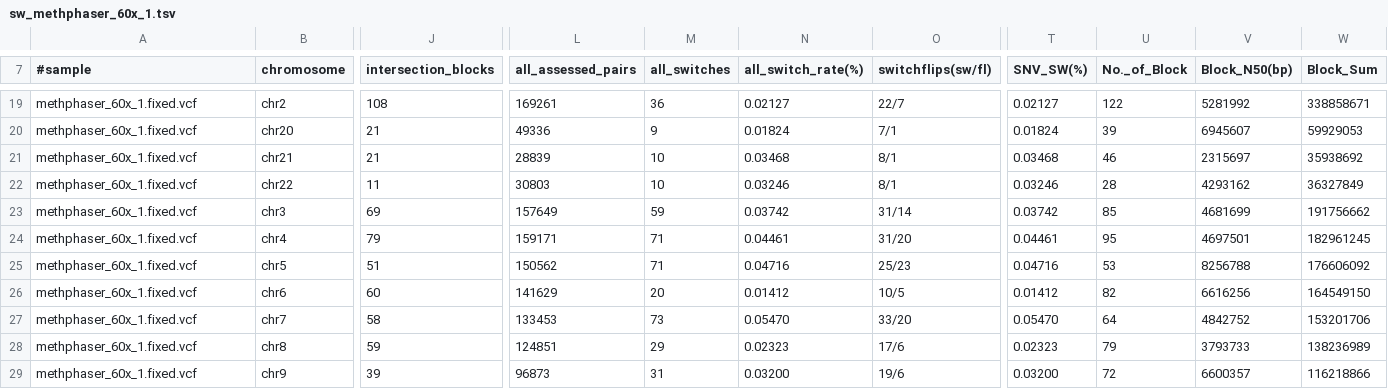
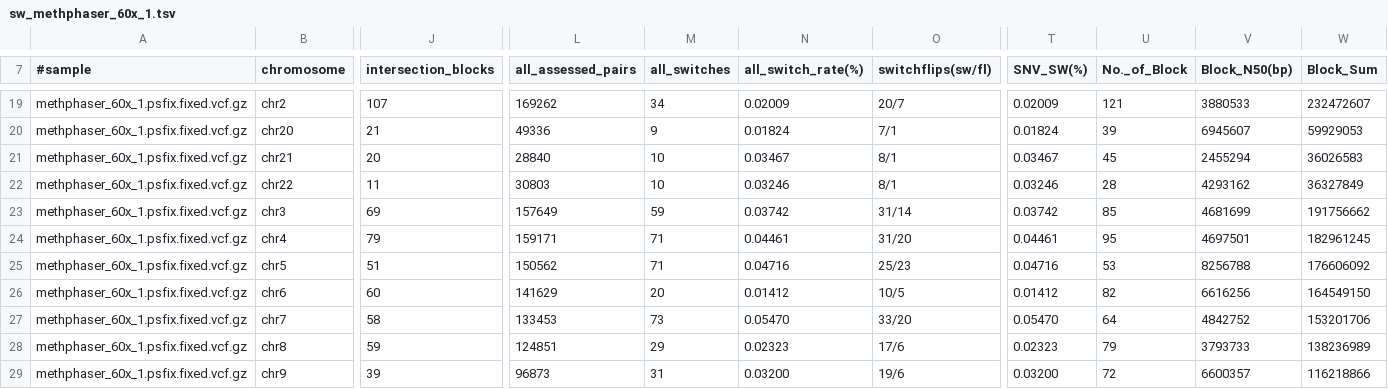
Before and after one commit to ythuang0522/longphase-2-paper, a TSV file: notes/methphaser/compare/sw_methphaser_60x_1.tsv, drawn as a sheet; only a part is shown, gaps mark what is left out; the diff covers the shown part only; the diff names each change by its address in the sheet, - before the commit and + after, or states it on an @@ line.

```diff
--- a/notes/methphaser/compare/sw_methphaser_60x_1.tsv
+++ b/notes/methphaser/compare/sw_methphaser_60x_1.tsv
-A19:A29 (#sample): methphaser_60x_1.fixed.vcf
+A19:A29 (#sample): methphaser_60x_1.psfix.fixed.vcf.gz
-J19 (intersection_blocks): 108
+J19 (intersection_blocks): 107
-L19 (all_assessed_pairs): 169261
+L19 (all_assessed_pairs): 169262
-M19 (all_switches): 36
+M19 (all_switches): 34
-N19 (all_switch_rate(%)): 0.02127
+N19 (all_switch_rate(%)): 0.02009
-O19 (switchflips(sw/fl)): 22/7
+O19 (switchflips(sw/fl)): 20/7
-T19 (SNV_SW(%)): 0.02127
+T19 (SNV_SW(%)): 0.02009
-U19 (No._of_Block): 122
+U19 (No._of_Block): 121
-V19 (Block_N50(bp)): 5281992
+V19 (Block_N50(bp)): 3880533
-W19 (Block_Sum): 338858671
+W19 (Block_Sum): 232472607
-J21 (intersection_blocks): 21
+J21 (intersection_blocks): 20
-L21 (all_assessed_pairs): 28839
+L21 (all_assessed_pairs): 28840
-N21 (all_switch_rate(%)): 0.03468
+N21 (all_switch_rate(%)): 0.03467
-T21 (SNV_SW(%)): 0.03468
+T21 (SNV_SW(%)): 0.03467
-U21 (No._of_Block): 46
+U21 (No._of_Block): 45
-V21 (Block_N50(bp)): 2315697
+V21 (Block_N50(bp)): 2455294
-W21 (Block_Sum): 35938692
+W21 (Block_Sum): 36026583
```
Also changed, not shown: 63 edited cells elsewhere in this file, notes/methphaser/compare/sw_methphaser_10x_1.tsv, notes/methphaser/compare/sw_methphaser_20x_1.tsv, 16 other files.
